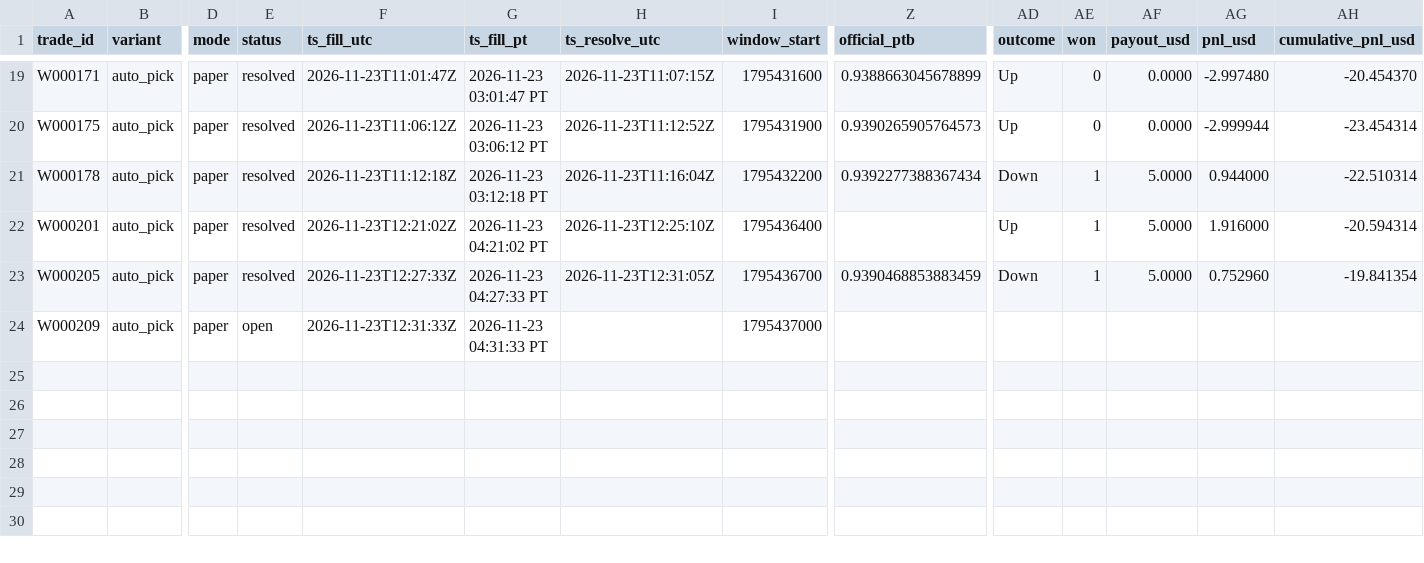
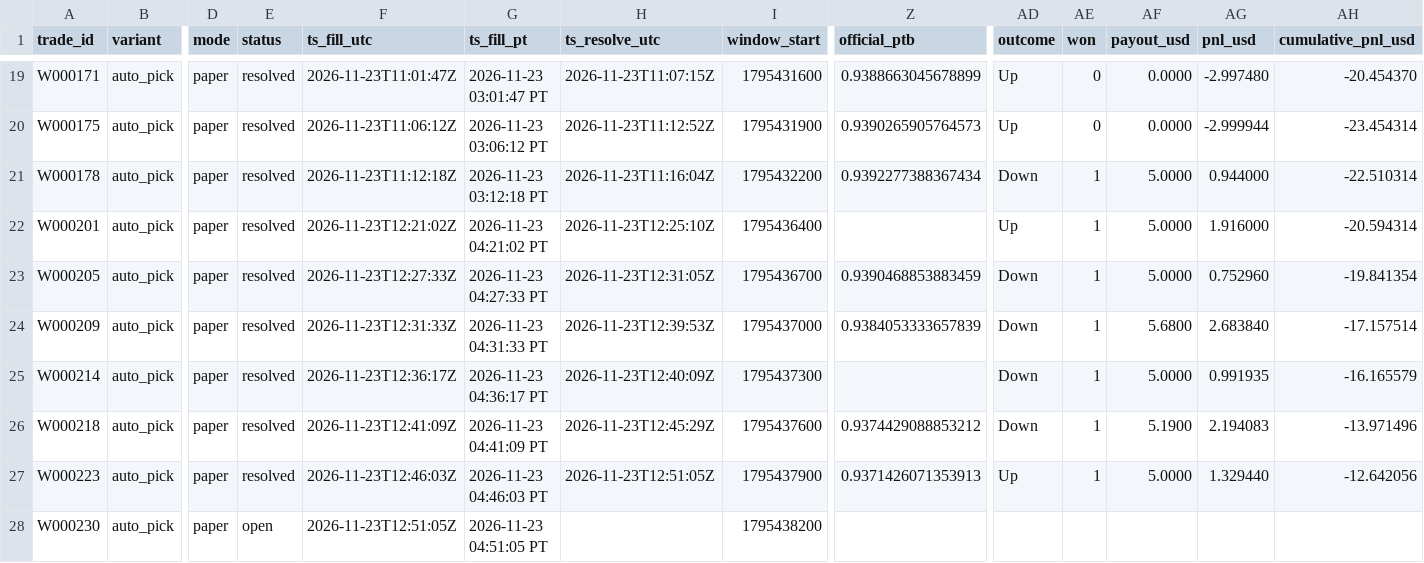
Before and after one commit to michaeldeuchar-dotcom/xrp-paper-bot, a CSV file: data/week2/trades_auto_pick.csv, drawn as a sheet; only a part is shown, gaps mark what is left out; rows hold the shown columns only; the diff names each change by its address in the sheet, - before the commit and + after, or states it on an @@ line.

```diff
--- a/data/week2/trades_auto_pick.csv
+++ b/data/week2/trades_auto_pick.csv
-E24 (status): open
+E24 (status): resolved
-H24 (ts_resolve_utc): (empty)
+H24 (ts_resolve_utc): 2026-11-23T12:39:53Z
-Z24 (official_ptb): (empty)
+Z24 (official_ptb): 0.9384053333657839
-AD24 (outcome): (empty)
+AD24 (outcome): Down
-AE24 (won): (empty)
+AE24 (won): 1
-AF24 (payout_usd): (empty)
+AF24 (payout_usd): 5.6800
-AG24 (pnl_usd): (empty)
+AG24 (pnl_usd): 2.683840
-AH24 (cumulative_pnl_usd): (empty)
+AH24 (cumulative_pnl_usd): -17.157514
+row 25: W000214 | auto_pick | paper | resolved | 2026-11-23T12:36:17Z | 2026-11-23 04:36:17 PT | 2026-11-23T12:40:09Z | 1795437300 |  | Down | 1 | 5.0000 | 0.991935 | -16.165579
+row 26: W000218 | auto_pick | paper | resolved | 2026-11-23T12:41:09Z | 2026-11-23 04:41:09 PT | 2026-11-23T12:45:29Z | 1795437600 | 0.9374429088853212 | Down | 1 | 5.1900 | 2.194083 | -13.971496
+row 27: W000223 | auto_pick | paper | resolved | 2026-11-23T12:46:03Z | 2026-11-23 04:46:03 PT | 2026-11-23T12:51:05Z | 1795437900 | 0.9371426071353913 | Up | 1 | 5.0000 | 1.329440 | -12.642056
+row 28: W000230 | auto_pick | paper | open | 2026-11-23T12:51:05Z | 2026-11-23 04:51:05 PT |  | 1795438200
```
Also changed, not shown: data/week2/decisions_tail.csv, data/week2/trades_bankroll_20.csv, 10 other files.
